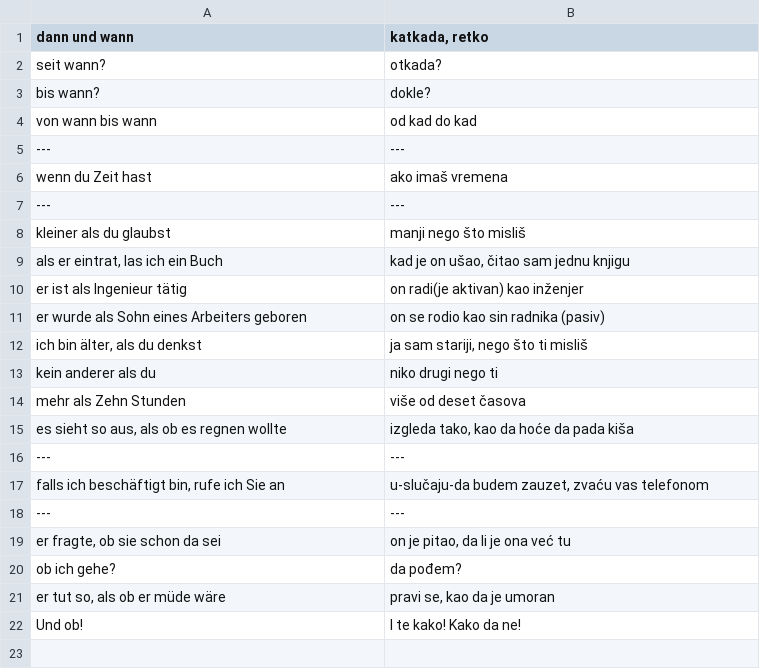
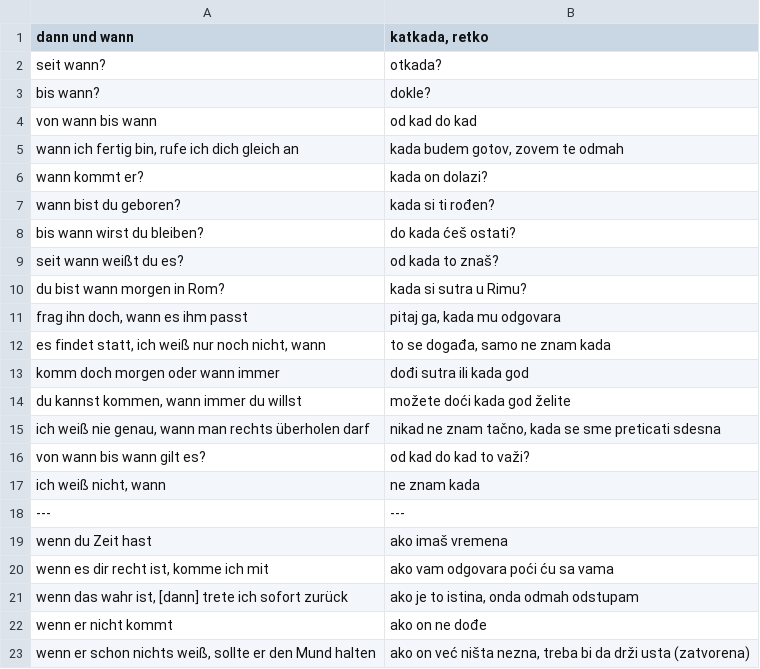
Before and after one commit to cohadar/language-analysis, a TSV file: german_analysis/gramatika/wann.tsv, drawn as a sheet; only a part is shown; the shorter side is filled out with more unchanged rows; the diff covers the shown part only.

Commit message:
meh

```diff
--- a/german_analysis/gramatika/wann.tsv
+++ b/german_analysis/gramatika/wann.tsv
@@ -4,3 +4,20 @@ bis wann?	dokle?
 von wann bis wann	od kad do kad
+wann ich fertig bin, rufe ich dich gleich an	kada budem gotov, zovem te odmah
+wann kommt er?	kada on dolazi?
+wann bist du geboren?	kada si ti rođen?
+bis wann wirst du bleiben?	do kada ćeš ostati?
+seit wann weißt du es?	od kada to znaš?
+du bist wann morgen in Rom?	kada si sutra u Rimu?
+frag ihn doch, wann es ihm passt	pitaj ga, kada mu odgovara
+es findet statt, ich weiß nur noch nicht, wann	to se događa, samo ne znam kada
+komm doch morgen oder wann immer	dođi sutra ili kada god
+du kannst kommen, wann immer du willst	možete doći kada god želite
+ich weiß nie genau, wann man rechts überholen darf	nikad ne znam tačno, kada se sme preticati sdesna
+von wann bis wann gilt es?	od kad do kad to važi?
+ich weiß nicht, wann	ne znam kada
 ---	---
 wenn du Zeit hast	ako imaš vremena
+wenn es dir recht ist, komme ich mit	ako vam odgovara poći ću sa vama
+wenn das wahr ist, [dann] trete ich sofort zurück	ako je to istina, onda odmah odstupam
+wenn er nicht kommt	ako on ne dođe
+wenn er schon nichts weiß, sollte er den Mund halten	ako on već ništa nezna, treba bi da drži usta (zatvorena)
```
Also changed, not shown: 9 added rows elsewhere in this file.
